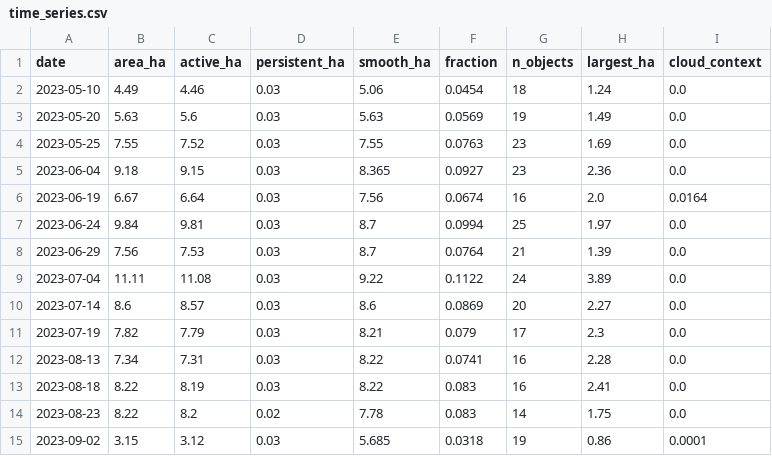
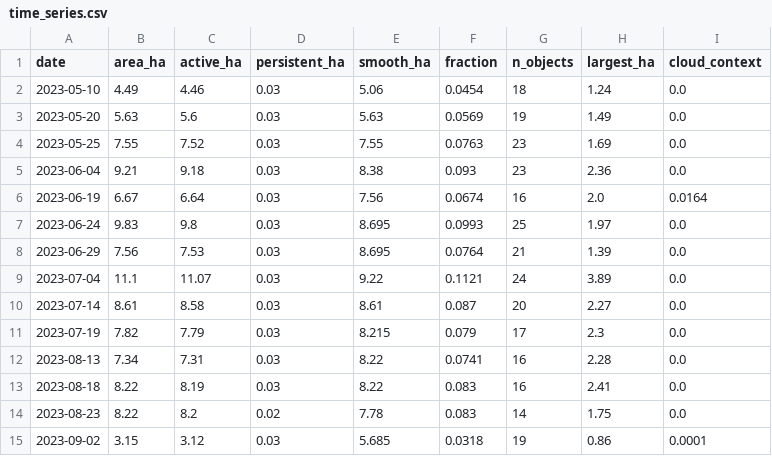
Before and after one commit to bdgroves/sentinel-stockpile, a CSV file: data/grays_harbor/time_series.csv, drawn as a sheet; only a part is shown; the diff covers the shown part only.

```diff
--- a/data/grays_harbor/time_series.csv
+++ b/data/grays_harbor/time_series.csv
@@ -4,9 +4,9 @@ date,area_ha,active_ha,persistent_ha,smooth_ha,fraction,n_objects,largest_ha,clo
 2023-05-25,7.55,7.52,0.03,7.55,0.0763,23,1.69,0.0
-2023-06-04,9.18,9.15,0.03,8.365,0.0927,23,2.36,0.0
+2023-06-04,9.21,9.18,0.03,8.38,0.093,23,2.36,0.0
 2023-06-19,6.67,6.64,0.03,7.56,0.0674,16,2.0,0.0164
-2023-06-24,9.84,9.81,0.03,8.7,0.0994,25,1.97,0.0
-2023-06-29,7.56,7.53,0.03,8.7,0.0764,21,1.39,0.0
-2023-07-04,11.11,11.08,0.03,9.22,0.1122,24,3.89,0.0
-2023-07-14,8.6,8.57,0.03,8.6,0.0869,20,2.27,0.0
-2023-07-19,7.82,7.79,0.03,8.21,0.079,17,2.3,0.0
+2023-06-24,9.83,9.8,0.03,8.695,0.0993,25,1.97,0.0
+2023-06-29,7.56,7.53,0.03,8.695,0.0764,21,1.39,0.0
+2023-07-04,11.1,11.07,0.03,9.22,0.1121,24,3.89,0.0
+2023-07-14,8.61,8.58,0.03,8.61,0.087,20,2.27,0.0
+2023-07-19,7.82,7.79,0.03,8.215,0.079,17,2.3,0.0
 2023-08-13,7.34,7.31,0.03,8.22,0.0741,16,2.28,0.0
```
Also changed, not shown: 1 added row and 27 edited cells elsewhere in this file, 39 other files.
